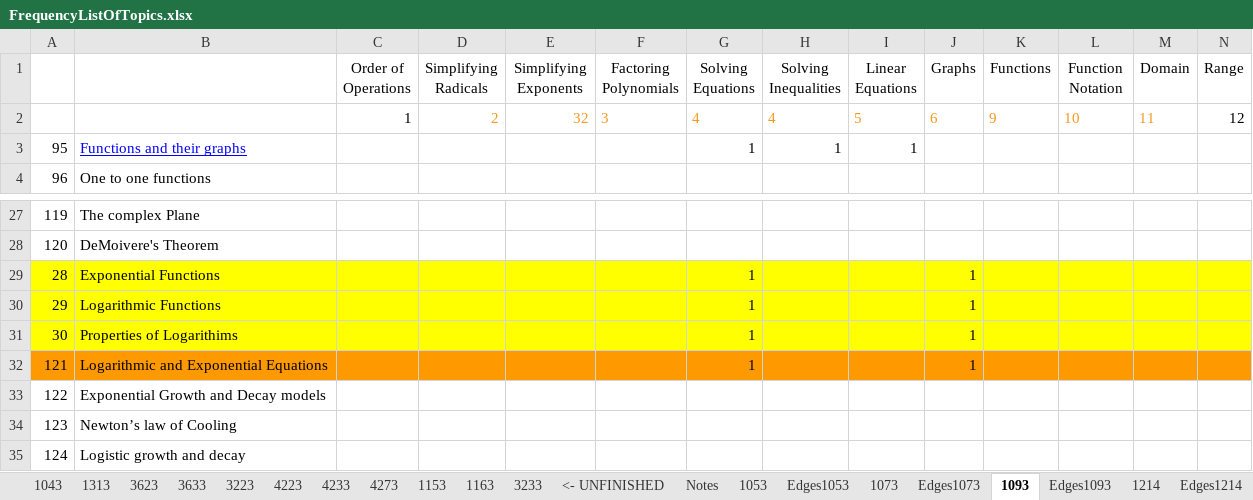
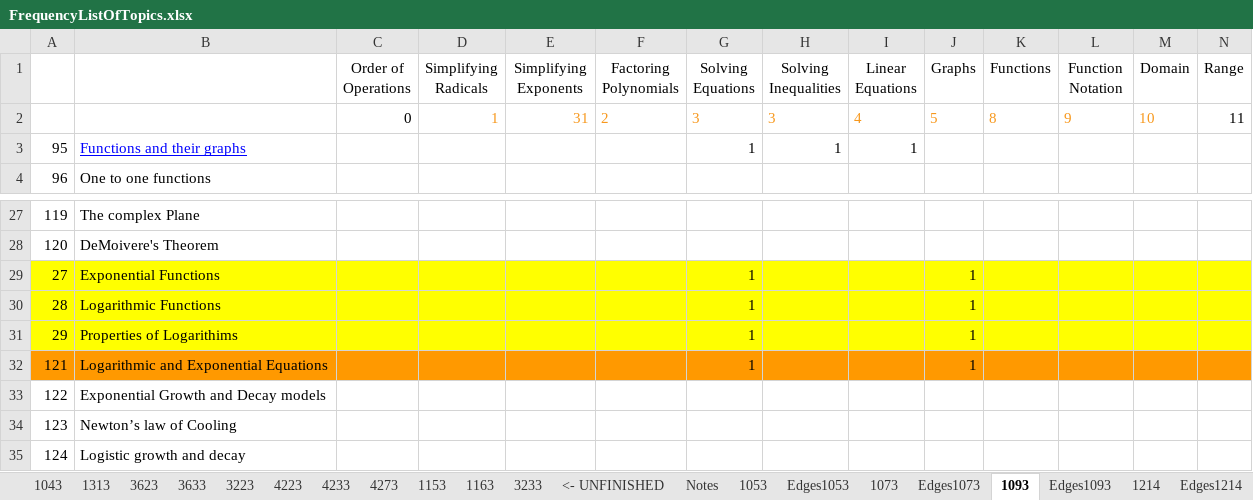
Before and after one commit to biomathematicus/MathCurriculum, an Excel workbook: FrequencyListOfTopics.xlsx, sheet 1093, drawn as a sheet; only a part is shown, gaps mark what is left out; values as stored, in another font and other column widths than the file's, no borders; charts and pictures and conditional formats not drawn; removed rows and columns are numbered as before the commit, all else as after; rows hold the shown columns only; the diff names each change by its address in the sheet, - before the commit and + after, or states it on an @@ line.

```diff
--- a/FrequencyListOfTopics.xlsx (sheet 1093)
+++ b/FrequencyListOfTopics.xlsx (sheet 1093)
-row 2:  |  | 1 | 2 | 32 | 3 | 4 | 4 | 5 | 6 | 9 | 10 | 11 | 12
+row 2:  |  | 0 | 1 | 31 | 2 | 3 | 3 | 4 | 5 | 8 | 9 | 10 | 11
-A29: 28
+A29: 27
+row 30: 28 | Logarithmic Functions |  |  |  |  | 1 |  |  | 1
-B31: Logarithmic Functions
+B31: Properties of Logarithims
-row 31: 30 | Properties of Logarithims |  |  |  |  | 1 |  |  | 1
```
Also changed, not shown: sheet Edges1053, sheet 1053, sheet Edges1073, sheet Edges1093, sheet 1073, sheet 1133, 3 more sheets, formulas that keep their value, charts or pictures, 3 other files.
